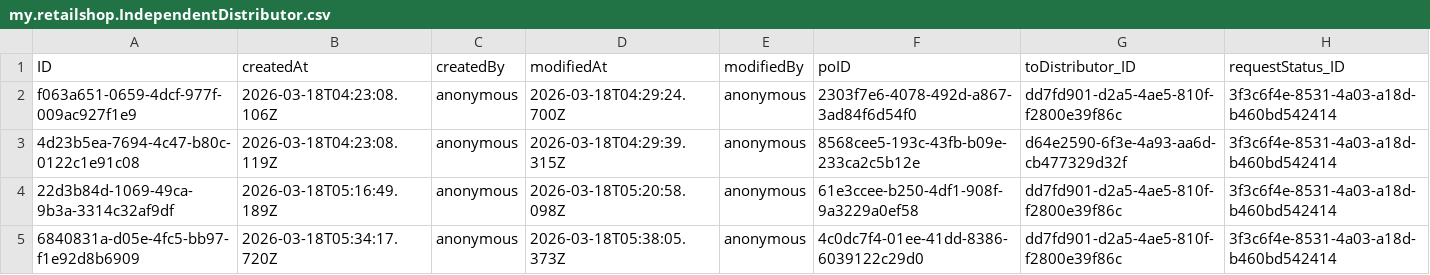
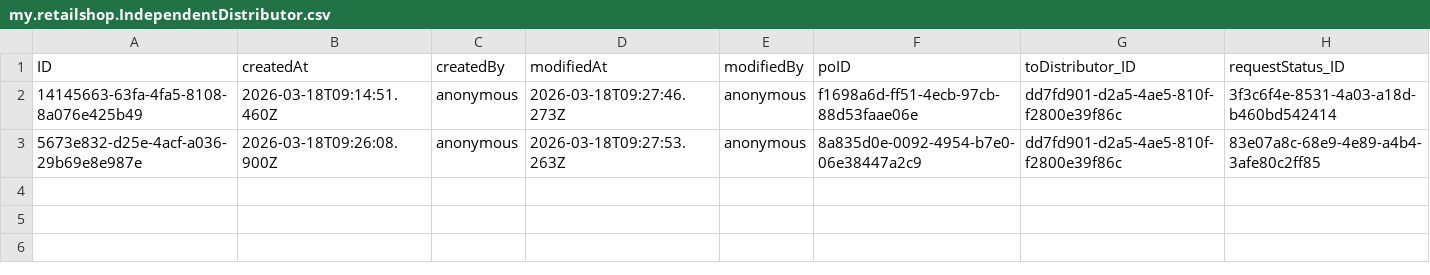
Before and after one commit to Shobhitha-Bhat/Retail_Inventory_And_Billing_Mgmt_System-V2-, a CSV file: db/data/my.retailshop.IndependentDistributor.csv, drawn as a sheet.

```diff
--- a/db/data/my.retailshop.IndependentDistributor.csv
+++ b/db/data/my.retailshop.IndependentDistributor.csv
@@ -1,5 +1,3 @@
 ID,createdAt,createdBy,modifiedAt,modifiedBy,poID,toDistributor_ID,requestStatus_ID
-f063a651-0659-4dcf-977f-009ac927f1e9,2026-03-18T04:23:08.106Z,anonymous,2026-03-18T04:29:24.700Z,anonymous,2303f7e6-4078-492d-a867-3ad84f6d54f0,dd7fd901-d2a5-4ae5-810f-f2800e39f86c,3f3c6f4e-8531-4a03-a18d-b460bd542414
-4d23b5ea-7694-4c47-b80c-0122c1e91c08,2026-03-18T04:23:08.119Z,anonymous,2026-03-18T04:29:39.315Z,anonymous,8568cee5-193c-43fb-b09e-233ca2c5b12e,d64e2590-6f3e-4a93-aa6d-cb477329d32f,3f3c6f4e-8531-4a03-a18d-b460bd542414
-22d3b84d-1069-49ca-9b3a-3314c32af9df,2026-03-18T05:16:49.189Z,anonymous,2026-03-18T05:20:58.098Z,anonymous,61e3ccee-b250-4df1-908f-9a3229a0ef58,dd7fd901-d2a5-4ae5-810f-f2800e39f86c,3f3c6f4e-8531-4a03-a18d-b460bd542414
-6840831a-d05e-4fc5-bb97-f1e92d8b6909,2026-03-18T05:34:17.720Z,anonymous,2026-03-18T05:38:05.373Z,anonymous,4c0dc7f4-01ee-41dd-8386-6039122c29d0,dd7fd901-d2a5-4ae5-810f-f2800e39f86c,3f3c6f4e-8531-4a03-a18d-b460bd542414
+14145663-63fa-4fa5-8108-8a076e425b49,2026-03-18T09:14:51.460Z,anonymous,2026-03-18T09:27:46.273Z,anonymous,f1698a6d-ff51-4ecb-97cb-88d53faae06e,dd7fd901-d2a5-4ae5-810f-f2800e39f86c,3f3c6f4e-8531-4a03-a18d-b460bd542414
+5673e832-d25e-4acf-a036-29b69e8e987e,2026-03-18T09:26:08.900Z,anonymous,2026-03-18T09:27:53.263Z,anonymous,8a835d0e-0092-4954-b7e0-06e38447a2c9,dd7fd901-d2a5-4ae5-810f-f2800e39f86c,83e07a8c-68e9-4e89-a4b4-3afe80c2ff85
```
Also changed, not shown: db/data/my.retailshop.DistributorOrderItems.csv, db/data/my.retailshop.GR.csv, 7 other files.
